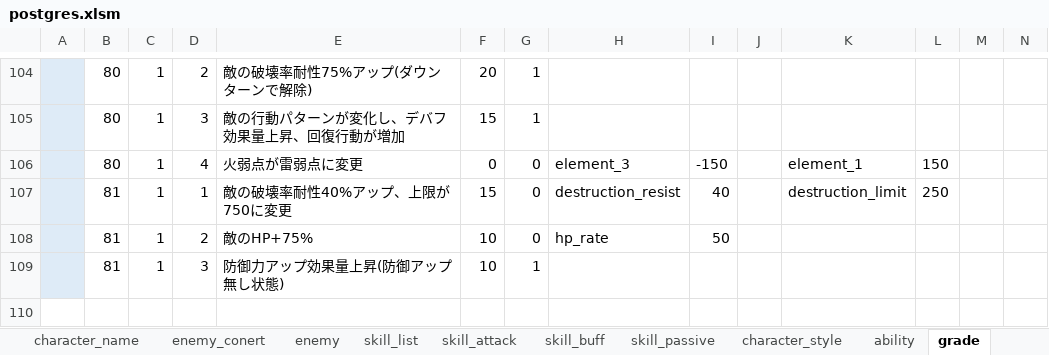
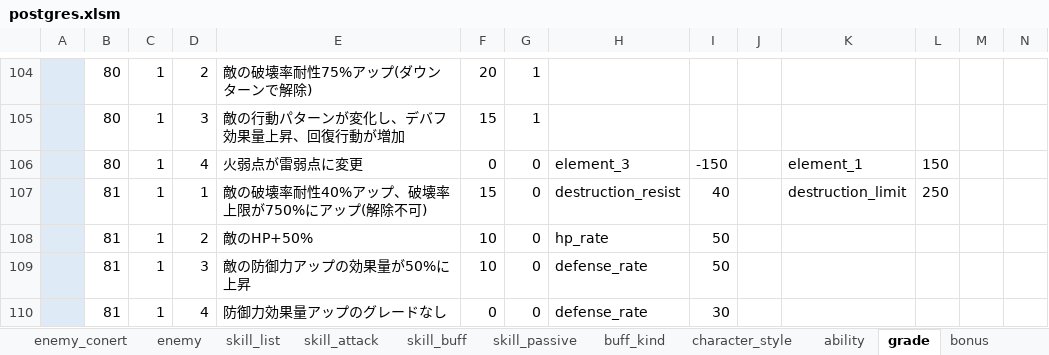
Before and after one commit to reliruleru00/hevburn, an Excel workbook: postgres.xlsm, sheet grade, drawn as a sheet; only a part is shown, gaps mark what is left out; values as stored, in another font and other column widths than the file's, no borders; charts and pictures not drawn; rows hold the shown columns only; the diff names each change by its address in the sheet, - before the commit and + after, or states it on an @@ line.

```diff
--- a/postgres.xlsm (sheet grade)
+++ b/postgres.xlsm (sheet grade)
@@ sheet tab unhidden: buff_kind @@
-E107: 敵の破壊率耐性40%アップ、上限が750に変更
+E107: 敵の破壊率耐性40%アップ、破壊率上限が750%にアップ(解除不可)
-E108: 敵のHP+75%
+E108: 敵のHP+50%
-E109: 防御力アップ効果量上昇(防御アップ無し状態)
+E109: 敵の防御力アップの効果量が50%に上昇
-G109: 1
+G109: 0
-H109: (empty)
+H109: defense_rate
-I109: (empty)
+I109: 50
+row 110:  | 81 | 1 | 4 | 防御力効果量アップのグレードなし | 0 | 0 | defense_rate | 30
```
Also changed, not shown: sheet skill_buff, 9 other files.
